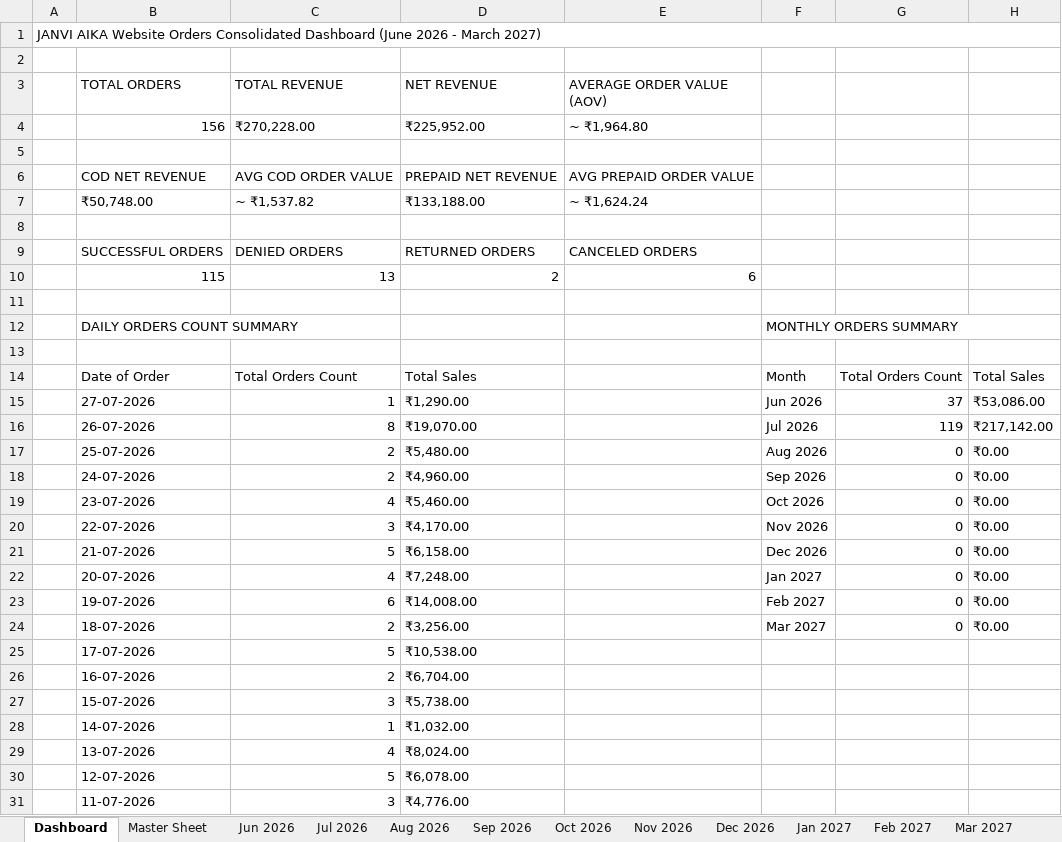
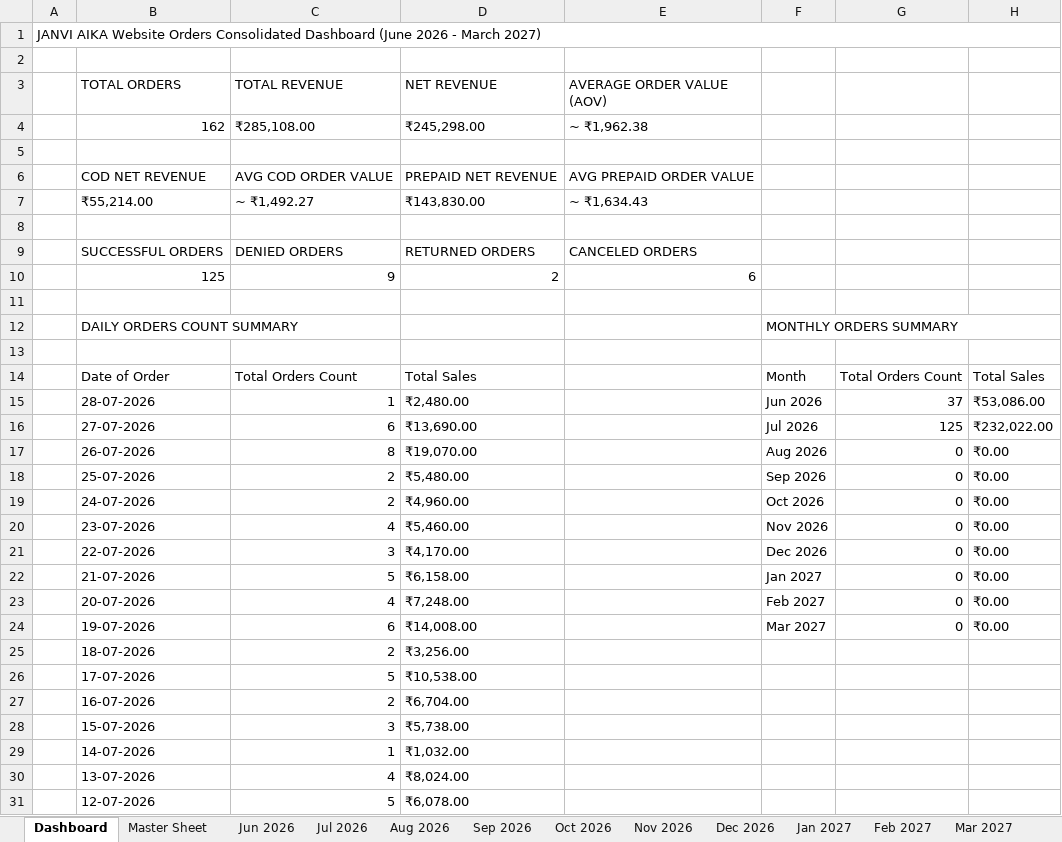
Before and after one commit to mahe-pkm/JANVI-AIKA-Website-Orders_AI, an Excel workbook: Janvi_Consolidated_Orders_2026_2027.xlsx, sheet Dashboard, drawn as a sheet; only a part is shown; the shorter side is filled out with more unchanged rows; values as stored, in another font and other column widths than the file's, no cell formats; removed rows and columns are numbered as before the commit, all else as after; the diff names each change by its address in the sheet, - before the commit and + after, or states it on an @@ line.

Commit message:
Auto-update consolidated order data and Excel sheet

```diff
--- a/Janvi_Consolidated_Orders_2026_2027.xlsx (sheet Dashboard)
+++ b/Janvi_Consolidated_Orders_2026_2027.xlsx (sheet Dashboard)
-row 4:  | 156 | ₹270,228.00 | ₹225,952.00 | ~ ₹1,964.80
+row 4:  | 162 | ₹285,108.00 | ₹245,298.00 | ~ ₹1,962.38
-row 7:  | ₹50,748.00 | ~ ₹1,537.82 | ₹133,188.00 | ~ ₹1,624.24
+row 7:  | ₹55,214.00 | ~ ₹1,492.27 | ₹143,830.00 | ~ ₹1,634.43
-B10 (TOTAL ORDERS): 115
+B10 (TOTAL ORDERS): 125
-C10 (TOTAL REVENUE): 13
+C10 (TOTAL REVENUE): 9
+row 15:  | 28-07-2026 | 1 | ₹2,480.00 |  | Jun 2026 | 37 | ₹53,086.00
-C16 (TOTAL REVENUE): 1
+C16 (TOTAL REVENUE): 6
-D16 (NET REVENUE): ₹1,290.00
+D16 (NET REVENUE): ₹13,690.00
-F16: Jun 2026
+F16: Jul 2026
-G16: 37
+G16: 125
-H16: ₹53,086.00
+H16: ₹232,022.00
-F17: Jul 2026
+F17: Aug 2026
-G17: 119
+G17: 0
-H17: ₹217,142.00
+H17: ₹0.00
-F18: Aug 2026
+F18: Sep 2026
-F19: Sep 2026
+F19: Oct 2026
-F20: Oct 2026
+F20: Nov 2026
-F21: Nov 2026
+F21: Dec 2026
-F22: Dec 2026
+F22: Jan 2027
-F23: Jan 2027
+F23: Feb 2027
-F24: Feb 2027
+F24: Mar 2027
-F25: Mar 2027
+F25: (empty)
-G25: 0
+G25: (empty)
-H25: ₹0.00
+H25: (empty)
```
Also changed, not shown: sheet Master Sheet, sheet Jul 2026, sheet Jun 2026, cell formats, 1 other file.
